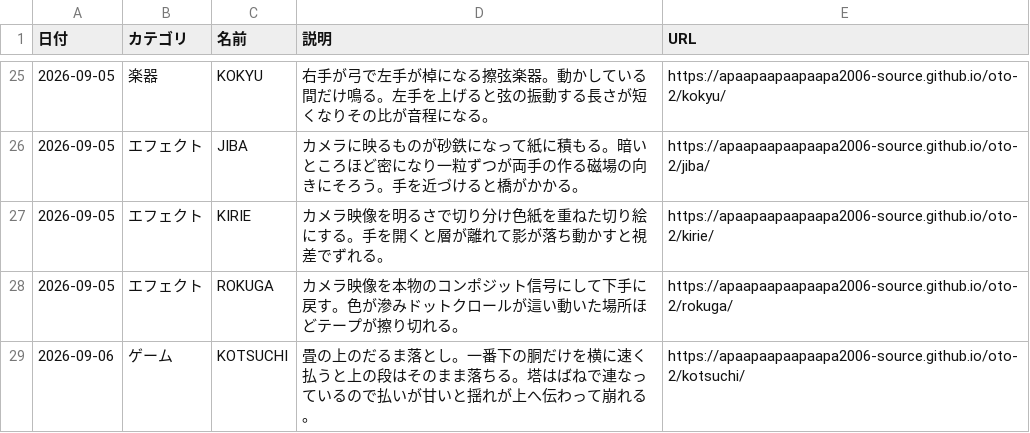
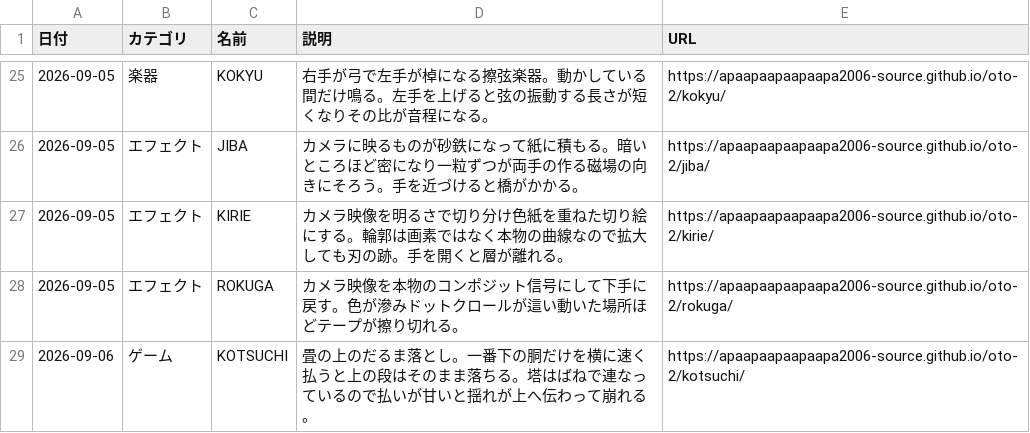
Before and after one commit to apaapaapaapaapa2006-source/oto-2, a CSV file: works.csv, drawn as a sheet; only a part is shown, gaps mark what is left out.

```diff
--- a/works.csv
+++ b/works.csv
@@ -26,3 +26,3 @@
 2026-09-05,エフェクト,JIBA,カメラに映るものが砂鉄になって紙に積もる。暗いところほど密になり一粒ずつが両手の作る磁場の向きにそろう。手を近づけると橋がかかる。,https://apaapaapaapaapa2006-source.github.io/oto-2/jiba/
-2026-09-05,エフェクト,KIRIE,カメラ映像を明るさで切り分け色紙を重ねた切り絵にする。手を開くと層が離れて影が落ち動かすと視差でずれる。,https://apaapaapaapaapa2006-source.github.io/oto-2/kirie/
+2026-09-05,エフェクト,KIRIE,カメラ映像を明るさで切り分け色紙を重ねた切り絵にする。輪郭は画素ではなく本物の曲線なので拡大しても刃の跡。手を開くと層が離れる。,https://apaapaapaapaapa2006-source.github.io/oto-2/kirie/
 2026-09-05,エフェクト,ROKUGA,カメラ映像を本物のコンポジット信号にして下手に戻す。色が滲みドットクロールが這い動いた場所ほどテープが擦り切れる。,https://apaapaapaapaapa2006-source.github.io/oto-2/rokuga/
```
Also changed, not shown: 3 other files.
